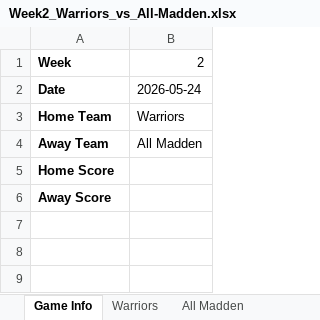
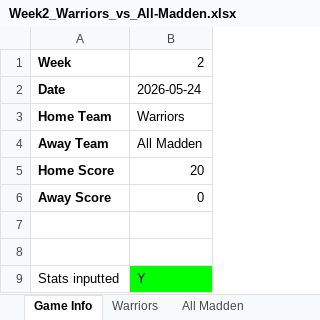
Before and after one commit to KxPFFL/KxPFFL.github.io, an Excel workbook: game-stats/Week2_Warriors_vs_All-Madden.xlsx, sheet Game Info, drawn as a sheet; values as stored, in another font and other column widths than the file's, no borders; charts and pictures not drawn; the diff names each change by its address in the sheet, - before the commit and + after, or states it on an @@ line.

Commit message:
Updated week 2 stats

```diff
--- a/game-stats/Week2_Warriors_vs_All-Madden.xlsx (sheet Game Info)
+++ b/game-stats/Week2_Warriors_vs_All-Madden.xlsx (sheet Game Info)
-B5: (empty)
+B5: 20
-B6: (empty)
+B6: 0
+row 7: (empty)
+row 8: (empty)
+row 9: Stats inputted | Y
```
Also changed, not shown: sheet Warriors, sheet All Madden, charts or pictures, game-stats/Week2_K2_vs_Falestine-Falcons.xlsx, game-stats/Week2_LOB_vs_Desert-Lions.xlsx, 16 other files.
